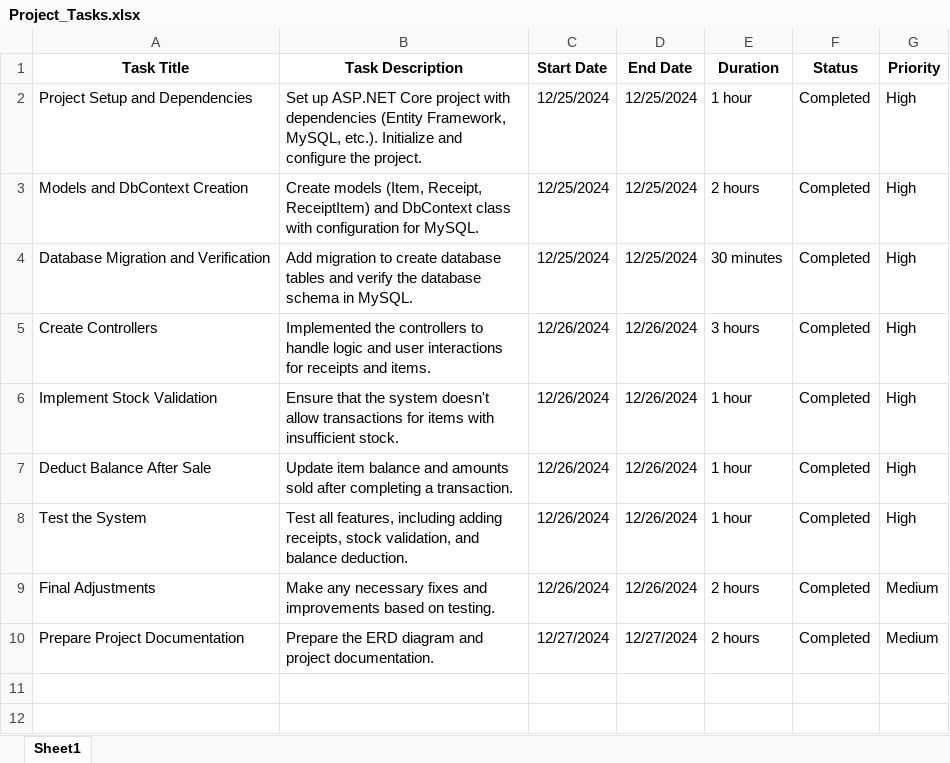
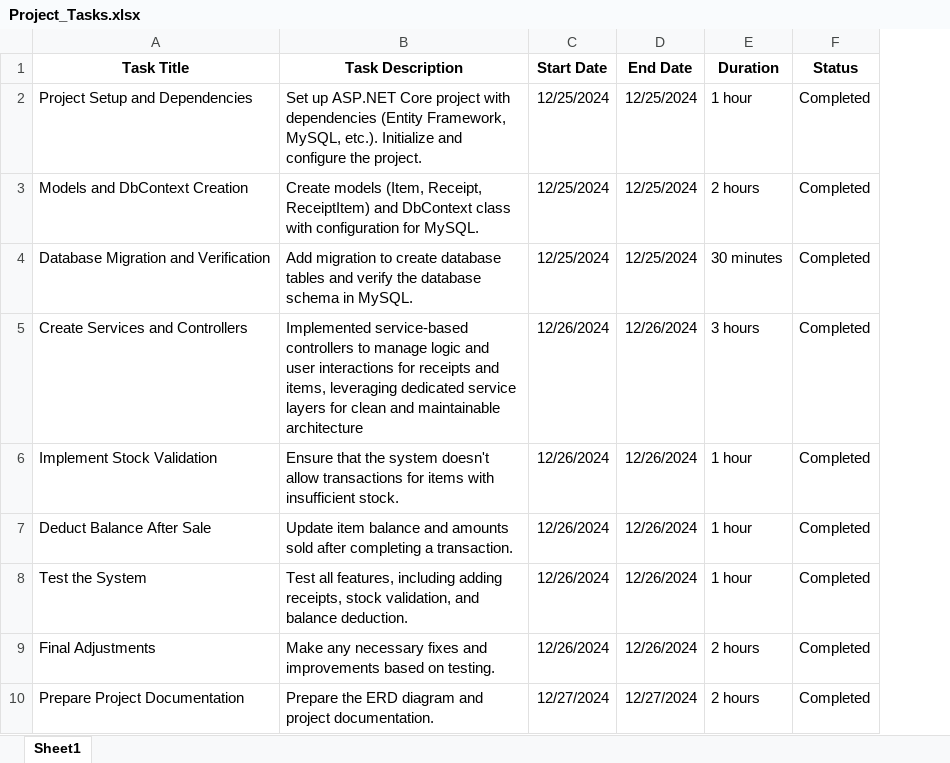
Before and after one commit to AyaMahmoud253/DewanSoftTask, an Excel workbook: Project_Tasks.xlsx, sheet Sheet1, drawn as a sheet; values as stored, in another font and other column widths than the file's, no borders; the diff names each change by its address in the sheet, - before the commit and + after, or states it on an @@ line.

```diff
--- a/Project_Tasks.xlsx (sheet Sheet1)
+++ b/Project_Tasks.xlsx (sheet Sheet1)
-column G (Priority), rows 2-10: High | High | High | High | High | High | High | Medium | Medium
-A5 (Task Title): Create Controllers
+A5 (Task Title): Create Services and Controllers
-B5 (Task Description): Implemented the controllers to handle logic and user interactions for receipts and items.
+B5 (Task Description): Implemented service-based controllers to manage logic and user interactions for receipts and items, leveraging dedicated service layers for clean and maintainable architecture
```
Also changed, not shown: 19 other files.
